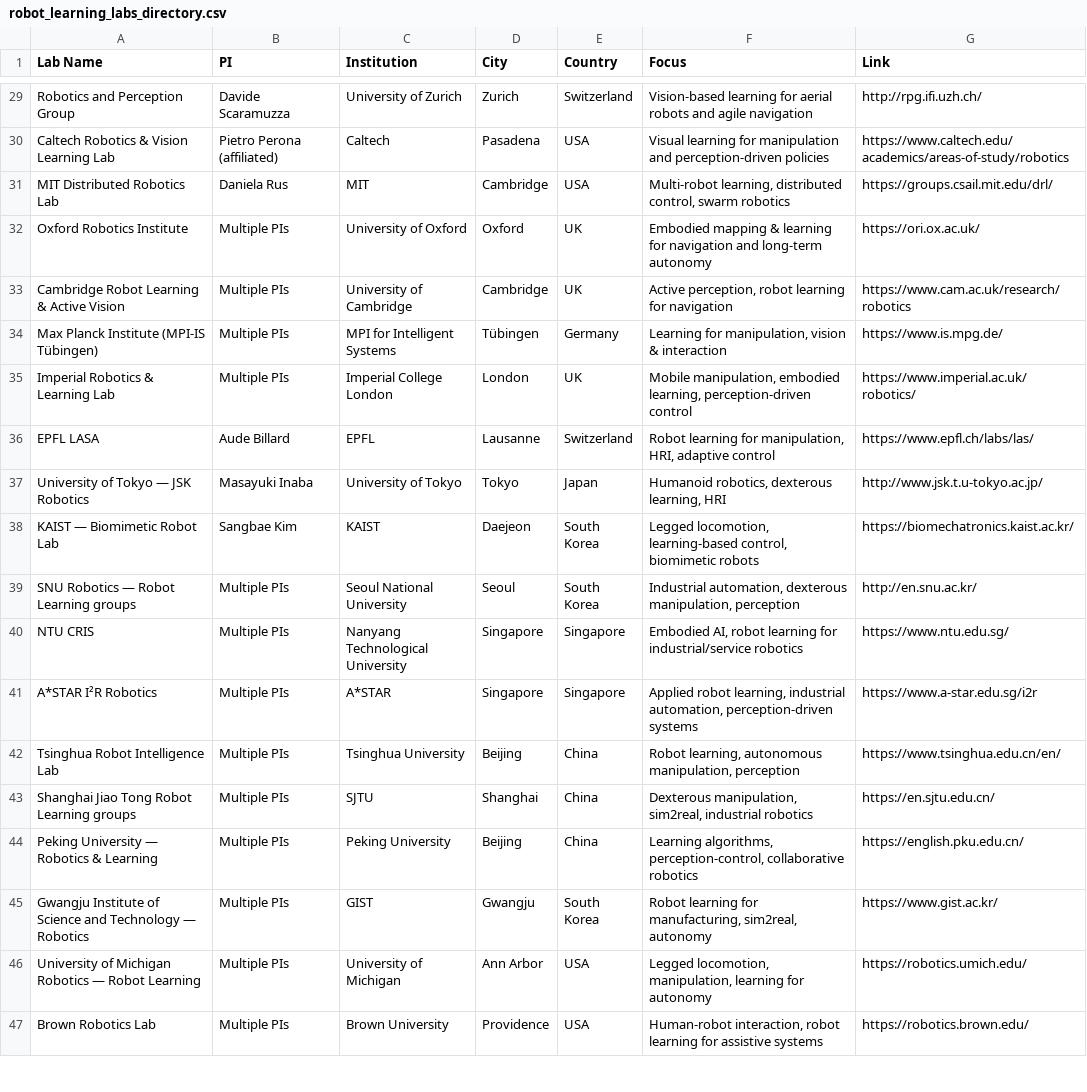
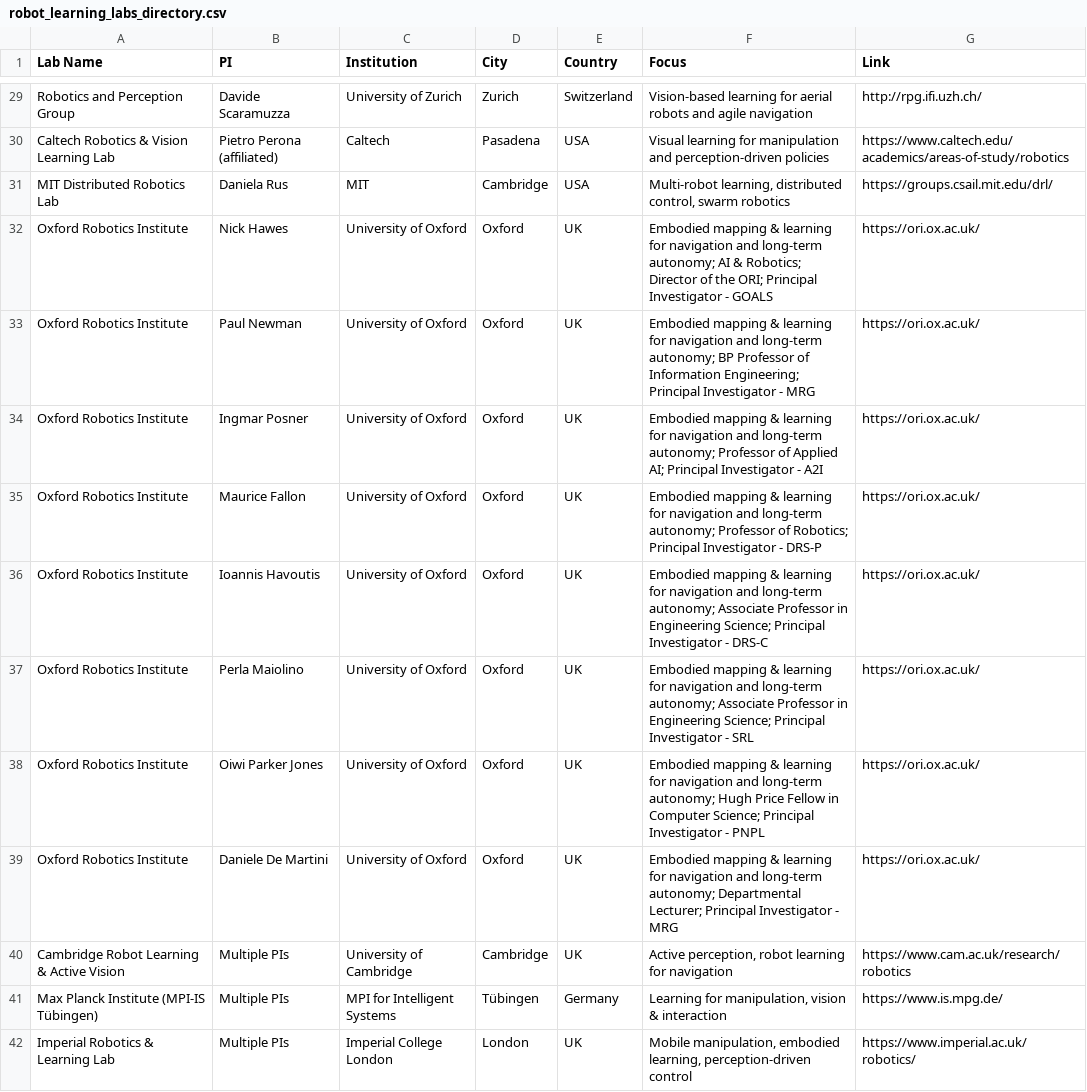
Before and after one commit to thanhndv212/robotics-SOTA, a CSV file: data/robot_learning_labs_directory.csv, drawn as a sheet; only a part is shown, gaps mark what is left out; the shorter side is filled out with more unchanged rows; the diff covers the shown part only.

```diff
--- a/data/robot_learning_labs_directory.csv
+++ b/data/robot_learning_labs_directory.csv
@@ -31,3 +31,10 @@ Caltech Robotics & Vision Learning Lab,Pietro Perona (affiliated),Caltech,Pasade
 MIT Distributed Robotics Lab,Daniela Rus,MIT,Cambridge,USA,"Multi-robot learning, distributed control, swarm robotics",https://groups.csail.mit.edu/drl/
-Oxford Robotics Institute,Multiple PIs,University of Oxford,Oxford,UK,Embodied mapping & learning for navigation and long-term autonomy,https://ori.ox.ac.uk/
+Oxford Robotics Institute,Nick Hawes,University of Oxford,Oxford,UK,"Embodied mapping & learning for navigation and long-term autonomy; AI & Robotics; Director of the ORI; Principal Investigator - GOALS",https://ori.ox.ac.uk/
+Oxford Robotics Institute,Paul Newman,University of Oxford,Oxford,UK,"Embodied mapping & learning for navigation and long-term autonomy; BP Professor of Information Engineering; Principal Investigator - MRG",https://ori.ox.ac.uk/
+Oxford Robotics Institute,Ingmar Posner,University of Oxford,Oxford,UK,"Embodied mapping & learning for navigation and long-term autonomy; Professor of Applied AI; Principal Investigator - A2I",https://ori.ox.ac.uk/
+Oxford Robotics Institute,Maurice Fallon,University of Oxford,Oxford,UK,"Embodied mapping & learning for navigation and long-term autonomy; Professor of Robotics; Principal Investigator - DRS-P",https://ori.ox.ac.uk/
+Oxford Robotics Institute,Ioannis Havoutis,University of Oxford,Oxford,UK,"Embodied mapping & learning for navigation and long-term autonomy; Associate Professor in Engineering Science; Principal Investigator - DRS-C",https://ori.ox.ac.uk/
+Oxford Robotics Institute,Perla Maiolino,University of Oxford,Oxford,UK,"Embodied mapping & learning for navigation and long-term autonomy; Associate Professor in Engineering Science; Principal Investigator - SRL",https://ori.ox.ac.uk/
+Oxford Robotics Institute,Oiwi Parker Jones,University of Oxford,Oxford,UK,"Embodied mapping & learning for navigation and long-term autonomy; Hugh Price Fellow in Computer Science; Principal Investigator - PNPL",https://ori.ox.ac.uk/
+Oxford Robotics Institute,Daniele De Martini,University of Oxford,Oxford,UK,"Embodied mapping & learning for navigation and long-term autonomy; Departmental Lecturer; Principal Investigator - MRG",https://ori.ox.ac.uk/
 Cambridge Robot Learning & Active Vision,Multiple PIs,University of Cambridge,Cambridge,UK,"Active perception, robot learning for navigation",https://www.cam.ac.uk/research/robotics
```
Also changed, not shown: 21 added rows elsewhere in this file, 3 other files.
